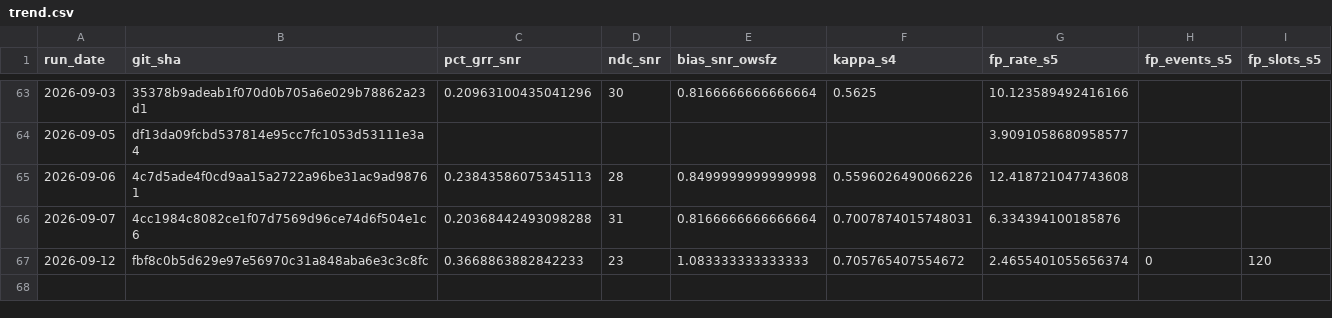
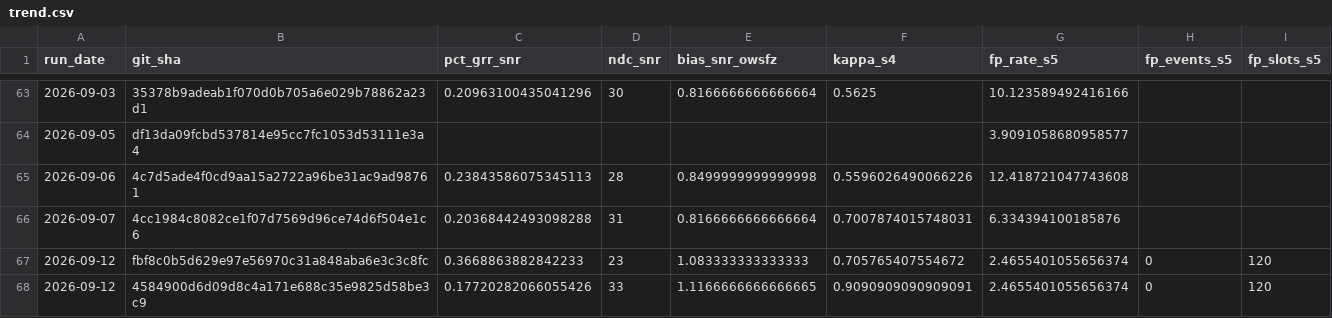
Before and after one commit to frank001/OpenWSFZ, a CSV file: qa/rr-study/trend.csv, drawn as a sheet; only a part is shown, gaps mark what is left out; the diff names each change by its address in the sheet, - before the commit and + after, or states it on an @@ line.

```diff
--- a/qa/rr-study/trend.csv
+++ b/qa/rr-study/trend.csv
+row 68: 2026-09-12 | 4584900d6d09d8c4a171e688c35e9825d58be3c9 | 0.17720282066055426 | 33 | 1.1166666666666665 | 0.9090909090909091 | 2.4655401055656374 | 0 | 120
```
Also changed, not shown: 13 other files.
